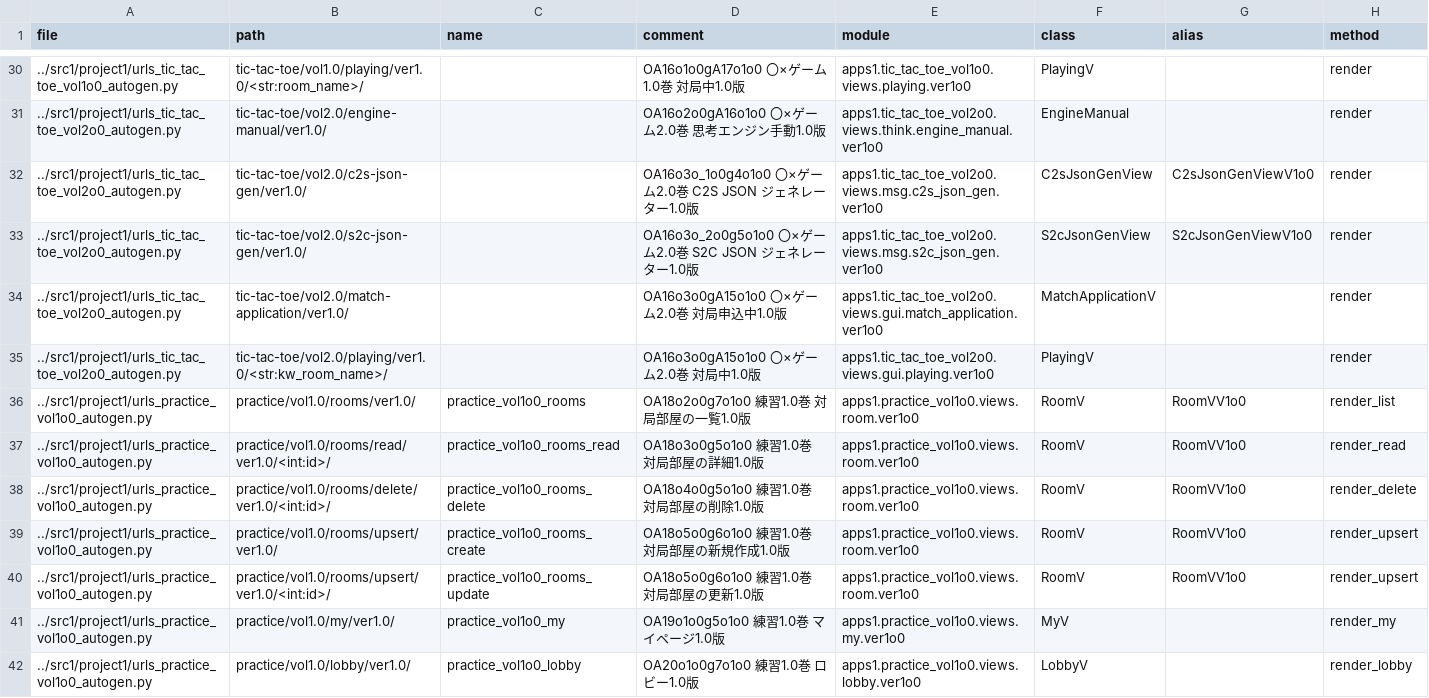
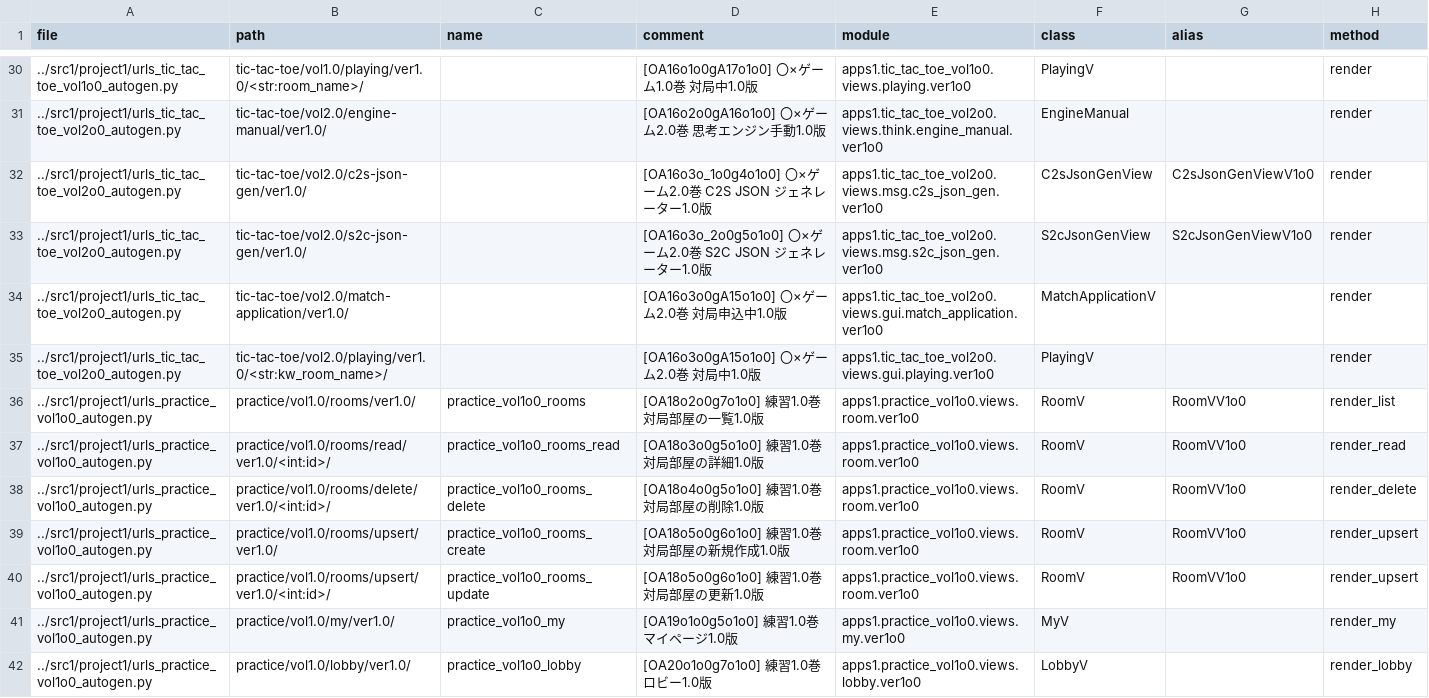
Before and after one commit to muzudho/django-practice2, a CSV file: src1_meta/data/urls.csv, drawn as a sheet; only a part is shown, gaps mark what is left out; the diff covers the shown part only.

```diff
--- a/src1_meta/data/urls.csv
+++ b/src1_meta/data/urls.csv
@@ -30,13 +30,13 @@ file,path,name,comment,module,class,alias,method
-../src1/project1/urls_tic_tac_toe_vol1o0_autogen.py,tic-tac-toe/vol1.0/playing/ver1.0/<str:room_name>/,,"OA16o1o0gA17o1o0 〇×ゲーム1.0巻 対局中1.0版",apps1.tic_tac_toe_vol1o0.views.playing.ver1o0,PlayingV,,render
-../src1/project1/urls_tic_tac_toe_vol2o0_autogen.py,tic-tac-toe/vol2.0/engine-manual/ver1.0/,,"OA16o2o0gA16o1o0 〇×ゲーム2.0巻 思考エンジン手動1.0版",apps1.tic_tac_toe_vol2o0.views.think.engine_manual.ver1o0,EngineManual,,render
-../src1/project1/urls_tic_tac_toe_vol2o0_autogen.py,tic-tac-toe/vol2.0/c2s-json-gen/ver1.0/,,"OA16o3o_1o0g4o1o0 〇×ゲーム2.0巻 C2S JSON ジェネレーター1.0版",apps1.tic_tac_toe_vol2o0.views.msg.c2s_json_gen.ver1o0,C2sJsonGenView,C2sJsonGenViewV1o0,render
-../src1/project1/urls_tic_tac_toe_vol2o0_autogen.py,tic-tac-toe/vol2.0/s2c-json-gen/ver1.0/,,"OA16o3o_2o0g5o1o0 〇×ゲーム2.0巻 S2C JSON ジェネレーター1.0版",apps1.tic_tac_toe_vol2o0.views.msg.s2c_json_gen.ver1o0,S2cJsonGenView,S2cJsonGenViewV1o0,render
-../src1/project1/urls_tic_tac_toe_vol2o0_autogen.py,tic-tac-toe/vol2.0/match-application/ver1.0/,,"OA16o3o0gA15o1o0 〇×ゲーム2.0巻 対局申込中1.0版",apps1.tic_tac_toe_vol2o0.views.gui.match_application.ver1o0,MatchApplicationV,,render
-../src1/project1/urls_tic_tac_toe_vol2o0_autogen.py,tic-tac-toe/vol2.0/playing/ver1.0/<str:kw_room_name>/,,"OA16o3o0gA15o1o0 〇×ゲーム2.0巻 対局中1.0版",apps1.tic_tac_toe_vol2o0.views.gui.playing.ver1o0,PlayingV,,render
-../src1/project1/urls_practice_vol1o0_autogen.py,practice/vol1.0/rooms/ver1.0/,practice_vol1o0_rooms,"OA18o2o0g7o1o0 練習1.0巻 対局部屋の一覧1.0版",apps1.practice_vol1o0.views.room.ver1o0,RoomV,RoomVV1o0,render_list
-../src1/project1/urls_practice_vol1o0_autogen.py,practice/vol1.0/rooms/read/ver1.0/<int:id>/,practice_vol1o0_rooms_read,"OA18o3o0g5o1o0 練習1.0巻 対局部屋の詳細1.0版",apps1.practice_vol1o0.views.room.ver1o0,RoomV,RoomVV1o0,render_read
-../src1/project1/urls_practice_vol1o0_autogen.py,practice/vol1.0/rooms/delete/ver1.0/<int:id>/,practice_vol1o0_rooms_delete,"OA18o4o0g5o1o0 練習1.0巻 対局部屋の削除1.0版",apps1.practice_vol1o0.views.room.ver1o0,RoomV,RoomVV1o0,render_delete
-../src1/project1/urls_practice_vol1o0_autogen.py,practice/vol1.0/rooms/upsert/ver1.0/,practice_vol1o0_rooms_create,"OA18o5o0g6o1o0 練習1.0巻 対局部屋の新規作成1.0版",apps1.practice_vol1o0.views.room.ver1o0,RoomV,RoomVV1o0,render_upsert
-../src1/project1/urls_practice_vol1o0_autogen.py,practice/vol1.0/rooms/upsert/ver1.0/<int:id>/,practice_vol1o0_rooms_update,"OA18o5o0g6o1o0 練習1.0巻 対局部屋の更新1.0版",apps1.practice_vol1o0.views.room.ver1o0,RoomV,RoomVV1o0,render_upsert
-../src1/project1/urls_practice_vol1o0_autogen.py,practice/vol1.0/my/ver1.0/,practice_vol1o0_my,"OA19o1o0g5o1o0 練習1.0巻 マイページ1.0版",apps1.practice_vol1o0.views.my.ver1o0,MyV,,render_my
-../src1/project1/urls_practice_vol1o0_autogen.py,practice/vol1.0/lobby/ver1.0/,practice_vol1o0_lobby,"OA20o1o0g7o1o0 練習1.0巻 ロビー1.0版",apps1.practice_vol1o0.views.lobby.ver1o0,LobbyV,,render_lobby
+../src1/project1/urls_tic_tac_toe_vol1o0_autogen.py,tic-tac-toe/vol1.0/playing/ver1.0/<str:room_name>/,,"[OA16o1o0gA17o1o0] 〇×ゲーム1.0巻 対局中1.0版",apps1.tic_tac_toe_vol1o0.views.playing.ver1o0,PlayingV,,render
+../src1/project1/urls_tic_tac_toe_vol2o0_autogen.py,tic-tac-toe/vol2.0/engine-manual/ver1.0/,,"[OA16o2o0gA16o1o0] 〇×ゲーム2.0巻 思考エンジン手動1.0版",apps1.tic_tac_toe_vol2o0.views.think.engine_manual.ver1o0,EngineManual,,render
+../src1/project1/urls_tic_tac_toe_vol2o0_autogen.py,tic-tac-toe/vol2.0/c2s-json-gen/ver1.0/,,"[OA16o3o_1o0g4o1o0] 〇×ゲーム2.0巻 C2S JSON ジェネレーター1.0版",apps1.tic_tac_toe_vol2o0.views.msg.c2s_json_gen.ver1o0,C2sJsonGenView,C2sJsonGenViewV1o0,render
+../src1/project1/urls_tic_tac_toe_vol2o0_autogen.py,tic-tac-toe/vol2.0/s2c-json-gen/ver1.0/,,"[OA16o3o_2o0g5o1o0] 〇×ゲーム2.0巻 S2C JSON ジェネレーター1.0版",apps1.tic_tac_toe_vol2o0.views.msg.s2c_json_gen.ver1o0,S2cJsonGenView,S2cJsonGenViewV1o0,render
+../src1/project1/urls_tic_tac_toe_vol2o0_autogen.py,tic-tac-toe/vol2.0/match-application/ver1.0/,,"[OA16o3o0gA15o1o0] 〇×ゲーム2.0巻 対局申込中1.0版",apps1.tic_tac_toe_vol2o0.views.gui.match_application.ver1o0,MatchApplicationV,,render
+../src1/project1/urls_tic_tac_toe_vol2o0_autogen.py,tic-tac-toe/vol2.0/playing/ver1.0/<str:kw_room_name>/,,"[OA16o3o0gA15o1o0] 〇×ゲーム2.0巻 対局中1.0版",apps1.tic_tac_toe_vol2o0.views.gui.playing.ver1o0,PlayingV,,render
+../src1/project1/urls_practice_vol1o0_autogen.py,practice/vol1.0/rooms/ver1.0/,practice_vol1o0_rooms,"[OA18o2o0g7o1o0] 練習1.0巻 対局部屋の一覧1.0版",apps1.practice_vol1o0.views.room.ver1o0,RoomV,RoomVV1o0,render_list
+../src1/project1/urls_practice_vol1o0_autogen.py,practice/vol1.0/rooms/read/ver1.0/<int:id>/,practice_vol1o0_rooms_read,"[OA18o3o0g5o1o0] 練習1.0巻 対局部屋の詳細1.0版",apps1.practice_vol1o0.views.room.ver1o0,RoomV,RoomVV1o0,render_read
+../src1/project1/urls_practice_vol1o0_autogen.py,practice/vol1.0/rooms/delete/ver1.0/<int:id>/,practice_vol1o0_rooms_delete,"[OA18o4o0g5o1o0] 練習1.0巻 対局部屋の削除1.0版",apps1.practice_vol1o0.views.room.ver1o0,RoomV,RoomVV1o0,render_delete
+../src1/project1/urls_practice_vol1o0_autogen.py,practice/vol1.0/rooms/upsert/ver1.0/,practice_vol1o0_rooms_create,"[OA18o5o0g6o1o0] 練習1.0巻 対局部屋の新規作成1.0版",apps1.practice_vol1o0.views.room.ver1o0,RoomV,RoomVV1o0,render_upsert
+../src1/project1/urls_practice_vol1o0_autogen.py,practice/vol1.0/rooms/upsert/ver1.0/<int:id>/,practice_vol1o0_rooms_update,"[OA18o5o0g6o1o0] 練習1.0巻 対局部屋の更新1.0版",apps1.practice_vol1o0.views.room.ver1o0,RoomV,RoomVV1o0,render_upsert
+../src1/project1/urls_practice_vol1o0_autogen.py,practice/vol1.0/my/ver1.0/,practice_vol1o0_my,"[OA19o1o0g5o1o0] 練習1.0巻 マイページ1.0版",apps1.practice_vol1o0.views.my.ver1o0,MyV,,render_my
+../src1/project1/urls_practice_vol1o0_autogen.py,practice/vol1.0/lobby/ver1.0/,practice_vol1o0_lobby,"[OA20o1o0g7o1o0] 練習1.0巻 ロビー1.0版",apps1.practice_vol1o0.views.lobby.ver1o0,LobbyV,,render_lobby
```
Also changed, not shown: 1 added row and 39 edited cells elsewhere in this file, 13 other files.
